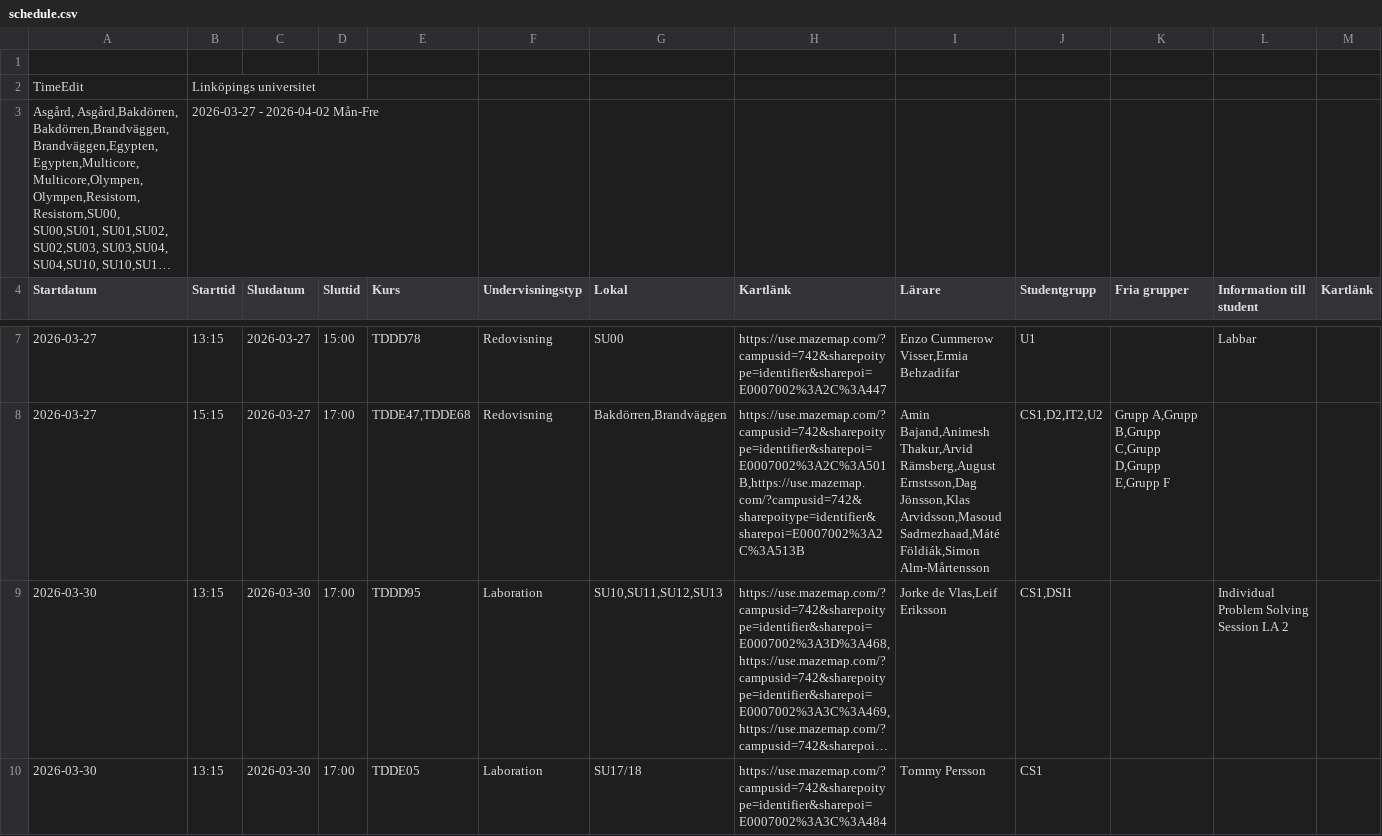
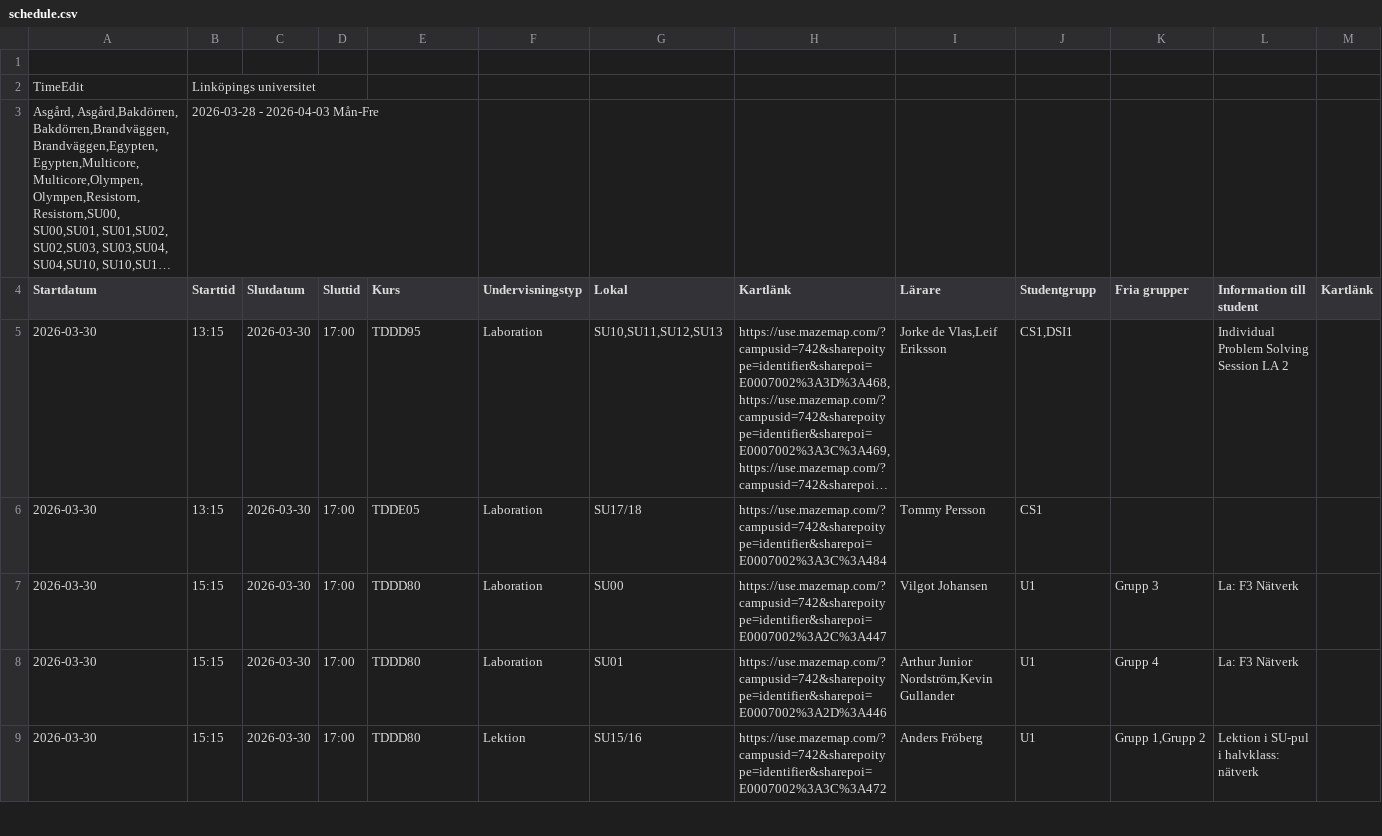
Before and after one commit to saltlakrits/saltlakrits.github.io, a CSV file: data/schedule.csv, drawn as a sheet; only a part is shown, gaps mark what is left out; the shorter side is filled out with more unchanged rows; long unchanged cells end in …; the diff covers the shown part only; the diff names each change by its address in the sheet, - before the commit and + after, or states it on an @@ line.

```diff
--- a/data/schedule.csv
+++ b/data/schedule.csv
-B3 (Starttid): 2026-03-27 - 2026-04-02 Mån-Fre
+B3 (Starttid): 2026-03-28 - 2026-04-03 Mån-Fre
-row 7: 2026-03-27 | 13:15 | 2026-03-27 | 15:00 | TDDD78 | Redovisning | SU00 | https://use.mazemap.com/?campusid=742&sharepoitype=identifier&sharepoi=E0007002%3A2C%3A447 | Enzo Cummerow Visser,Ermia Behzadifar | U1 |  | Labbar
-row 8: 2026-03-27 | 15:15 | 2026-03-27 | 17:00 | TDDE47,TDDE68 | Redovisning | Bakdörren,Brandväggen | https://use.mazemap.com/?campusid=742&sharepoitype=identifier&sharepoi=E0007002%3A2C%3A501B,https://use.mazemap.com/?campusid=742&sharepoitype=identifier&sharepoi=E0007002%3A2C%3A513B | Amin Bajand,Animesh Thakur,Arvid Rämsberg,August Ernstsson,Dag Jönsson,Klas Arvidsson,Masoud Sadrnezhaad,Máté Földiák,Simon Alm-Mårtensson | CS1,D2,IT2,U2 | Grupp A,Grupp B,Grupp C,Grupp D,Grupp E,Grupp F
```
Also changed, not shown: 2 removed rows elsewhere in this file.
